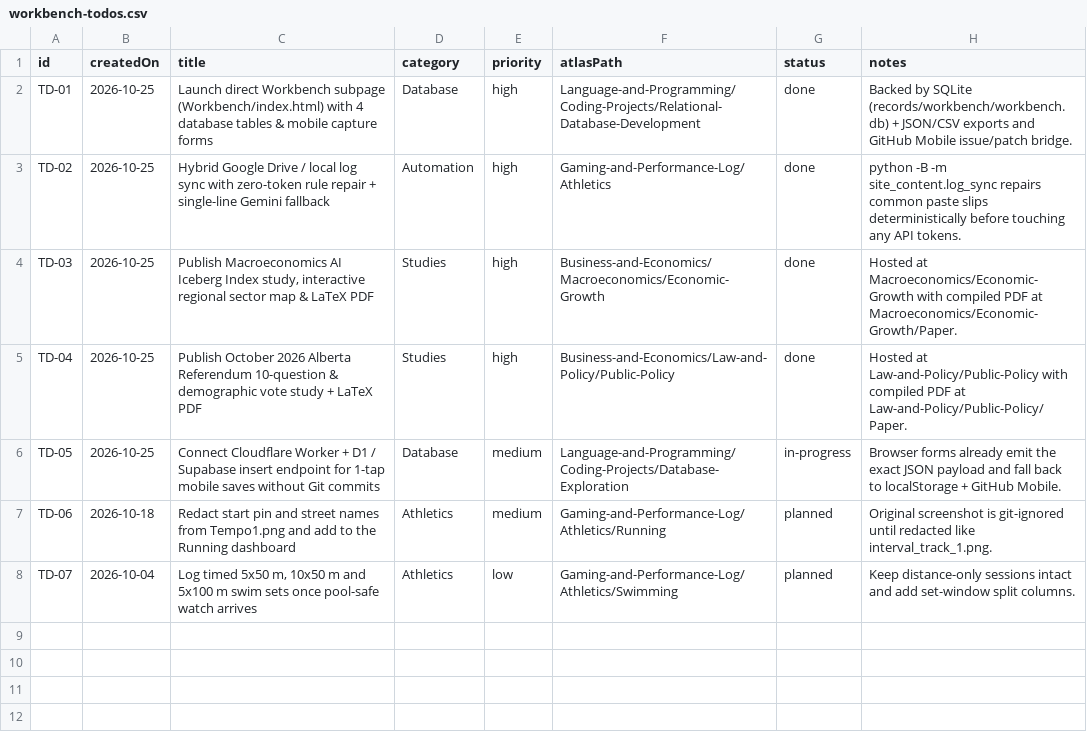
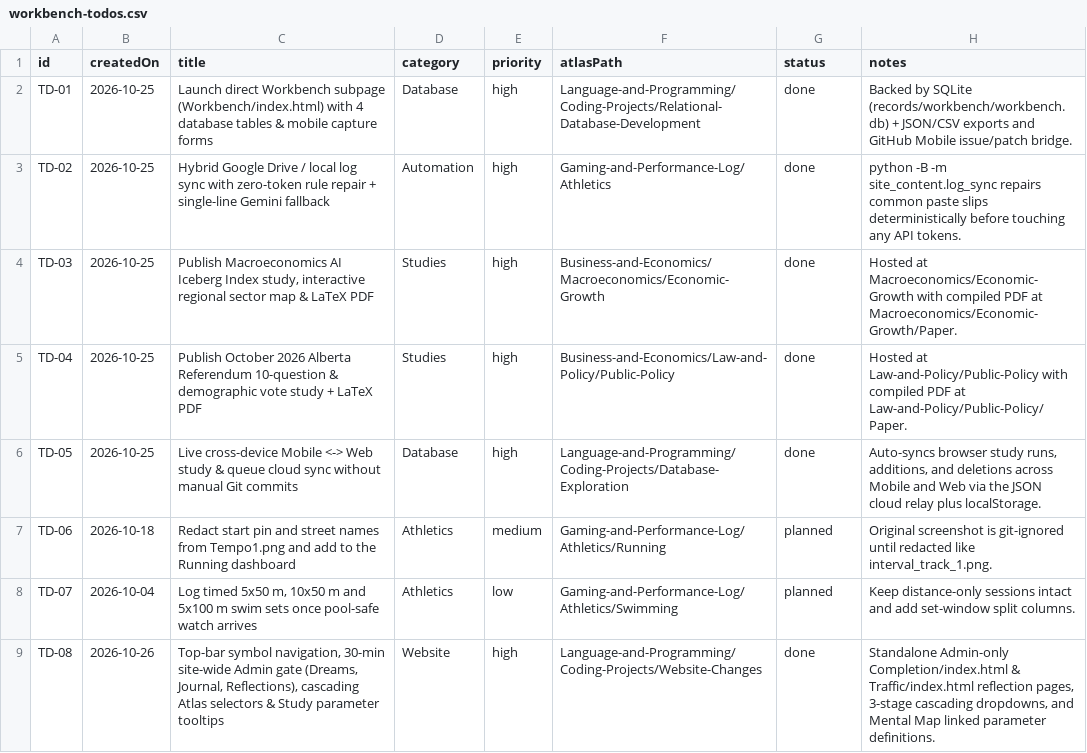
Before and after one commit to l2mcgrat/liammspandasprojects, a CSV file: assets/data/workbench-todos.csv, drawn as a sheet.

Commit message:
Sync Workbench wishlistTodos table (TD-05 & TD-08 completed)

```diff
--- a/assets/data/workbench-todos.csv
+++ b/assets/data/workbench-todos.csv
@@ -5,4 +5,5 @@ TD-03,2026-10-25,"Publish Macroeconomics AI Iceberg Index study, interactive reg
 TD-04,2026-10-25,Publish October 2026 Alberta Referendum 10-question & demographic vote study + LaTeX PDF,Studies,high,Business-and-Economics/Law-and-Policy/Public-Policy,done,Hosted at Law-and-Policy/Public-Policy with compiled PDF at Law-and-Policy/Public-Policy/Paper.
-TD-05,2026-10-25,Connect Cloudflare Worker + D1 / Supabase insert endpoint for 1-tap mobile saves without Git commits,Database,medium,Language-and-Programming/Coding-Projects/Database-Exploration,in-progress,Browser forms already emit the exact JSON payload and fall back to localStorage + GitHub Mobile.
+TD-05,2026-10-25,Live cross-device Mobile <-> Web study & queue cloud sync without manual Git commits,Database,high,Language-and-Programming/Coding-Projects/Database-Exploration,done,"Auto-syncs browser study runs, additions, and deletions across Mobile and Web via the JSON cloud relay plus localStorage."
 TD-06,2026-10-18,Redact start pin and street names from Tempo1.png and add to the Running dashboard,Athletics,medium,Gaming-and-Performance-Log/Athletics/Running,planned,Original screenshot is git-ignored until redacted like interval_track_1.png.
 TD-07,2026-10-04,"Log timed 5x50 m, 10x50 m and 5x100 m swim sets once pool-safe watch arrives",Athletics,low,Gaming-and-Performance-Log/Athletics/Swimming,planned,Keep distance-only sessions intact and add set-window split columns.
+TD-08,2026-10-26,"Top-bar symbol navigation, 30-min site-wide Admin gate (Dreams, Journal, Reflections), cascading Atlas selectors & Study parameter tooltips",Website,high,Language-and-Programming/Coding-Projects/Website-Changes,done,"Standalone Admin-only Completion/index.html & Traffic/index.html reflection pages, 3-stage cascading dropdowns, and Mental Map linked parameter definitions."
```
Also changed, not shown: 2 other files.
